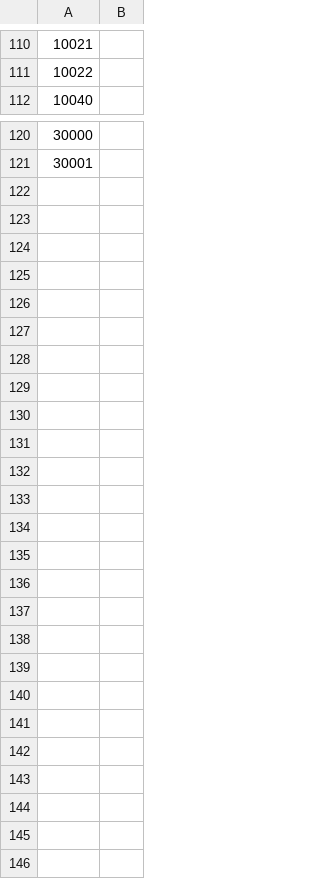
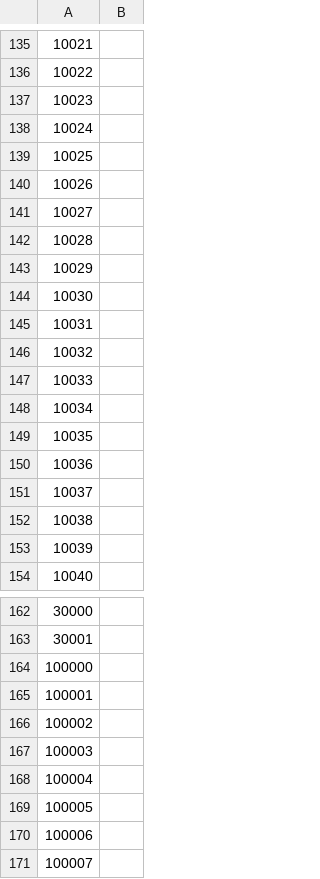
Before and after one commit to justusgamelab2016/LW-translation, a CSV file: language/eng/StoryEventConfig.csv, drawn as a sheet; only a part is shown, gaps mark what is left out; the diff covers the shown part only.

```diff
--- a/language/eng/StoryEventConfig.csv
+++ b/language/eng/StoryEventConfig.csv
@@ -111,2 +136,19 @@
 10022,,,
+10023,,,
+10024,,,
+10025,,,
+10026,,,
+10027,,,
+10028,,,
+10029,,,
+10030,,,
+10031,,,
+10032,,,
+10033,,,
+10034,,,
+10035,,,
+10036,,,
+10037,,,
+10038,,,
+10039,,,
 10040,,,
@@ -121 +163,9 @@
 30001,,,
+100000,,,
+100001,,,
+100002,,,
+100003,,,
+100004,,,
+100005,,,
+100006,,,
+100007,,,
```
Also changed, not shown: 25 added rows elsewhere in this file, language/eng/BackStoryConfig.csv, language/eng/SurvivorEventEntityConfig.csv, 16 other files.
